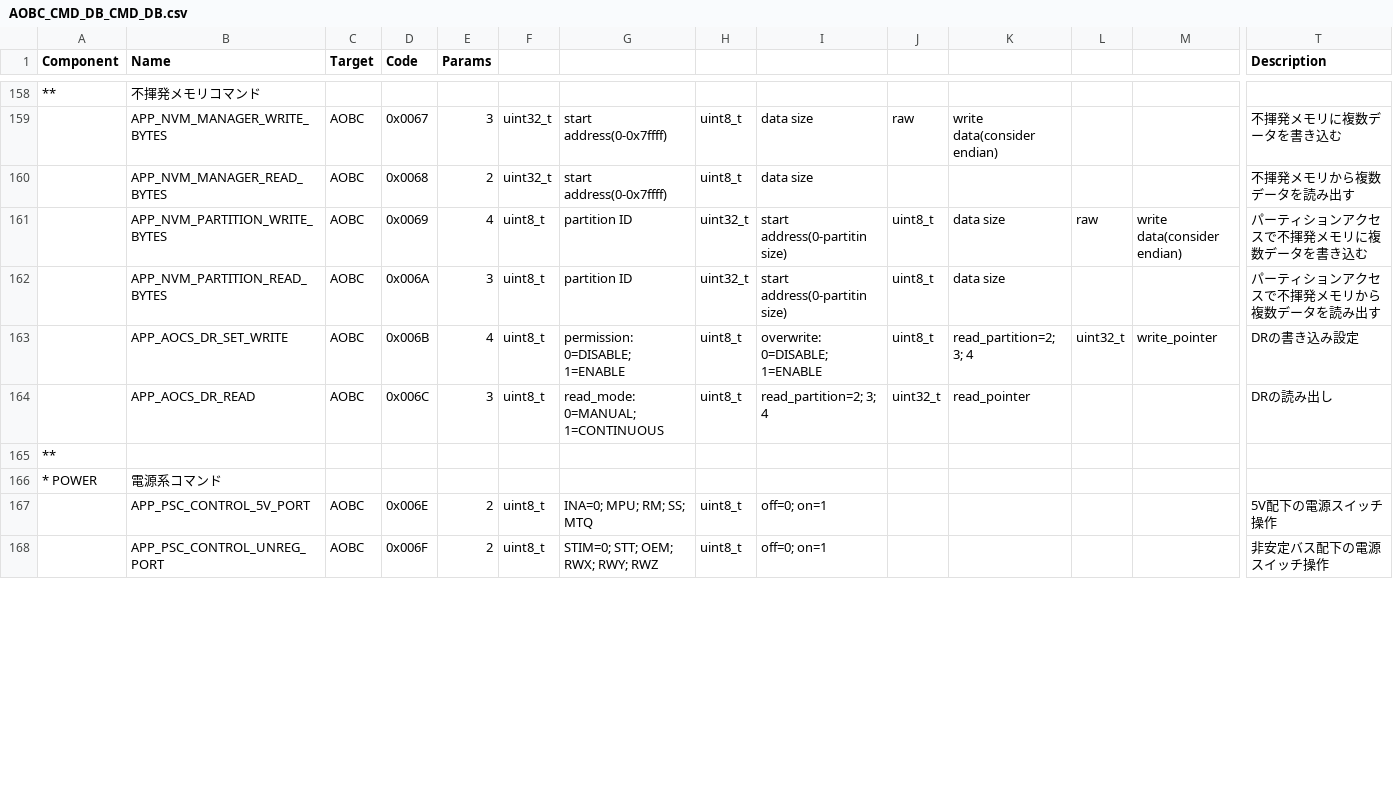
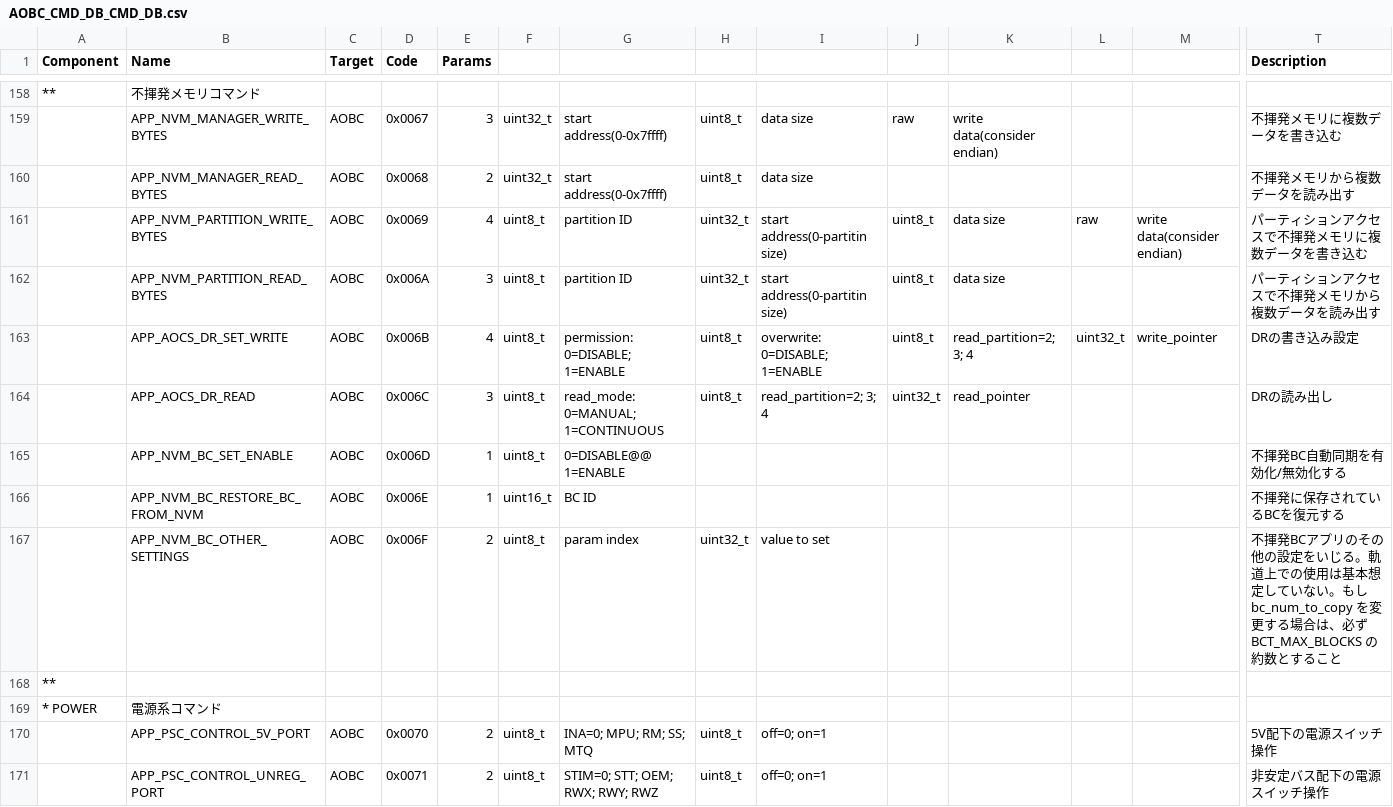
Before and after one commit to ut-issl/c2a-aobc, a CSV file: database/CMD_DB/AOBC_CMD_DB_CMD_DB.csv, drawn as a sheet; only a part is shown, gaps mark what is left out; addresses are those after the commit; rows hold the shown columns only; the diff covers the shown part only; the diff names each change by its address in the sheet, - before the commit and + after, or states it on an @@ line.

```diff
--- a/database/CMD_DB/AOBC_CMD_DB_CMD_DB.csv
+++ b/database/CMD_DB/AOBC_CMD_DB_CMD_DB.csv
+row 165:  | APP_NVM_BC_SET_ENABLE | AOBC | 0x006D | 1 | uint8_t | 0=DISABLE@@ 1=ENABLE |  |  |  |  |  |  | 不揮発BC自動同期を有効化/無効化する
+row 166:  | APP_NVM_BC_RESTORE_BC_FROM_NVM | AOBC | 0x006E | 1 | uint16_t | BC ID |  |  |  |  |  |  | 不揮発に保存されているBCを復元する
+row 167:  | APP_NVM_BC_OTHER_SETTINGS | AOBC | 0x006F | 2 | uint8_t | param index | uint32_t | value to set |  |  |  |  | 不揮発BCアプリのその他の設定をいじる。軌道上での使用は基本想定していない。もし bc_num_to_copy を変更する場合は、必ず BCT_MAX_BLOCKS の約数とすること
-D170 (Code): 0x006E
+D170 (Code): 0x0070
-D171 (Code): 0x006F
+D171 (Code): 0x0071
```
Also changed, not shown: 124 edited cells elsewhere in this file, database/CMD_DB/AOBC_CMD_DB_Utility.csv, 2 other files.
